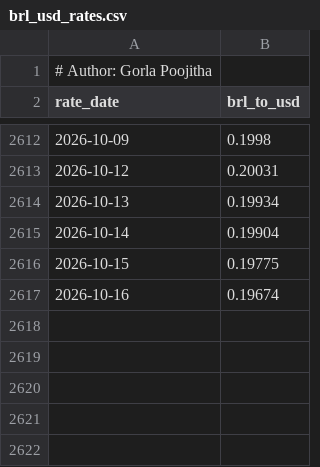
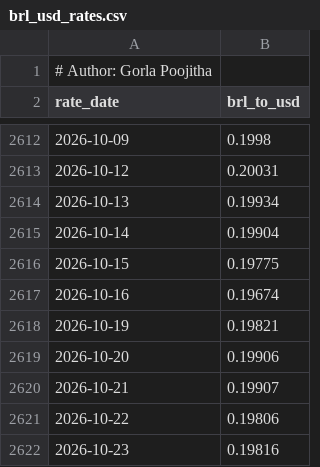
Before and after one commit to poojithareddy19/insightops-ecommerce-analytics, a CSV file: data/external/brl_usd_rates.csv, drawn as a sheet; only a part is shown, gaps mark what is left out.

```diff
--- a/data/external/brl_usd_rates.csv
+++ b/data/external/brl_usd_rates.csv
@@ -2617 +2617,6 @@ rate_date,brl_to_usd
 2026-10-16,0.19674
+2026-10-19,0.19821
+2026-10-20,0.19906
+2026-10-21,0.19907
+2026-10-22,0.19806
+2026-10-23,0.19816
```
